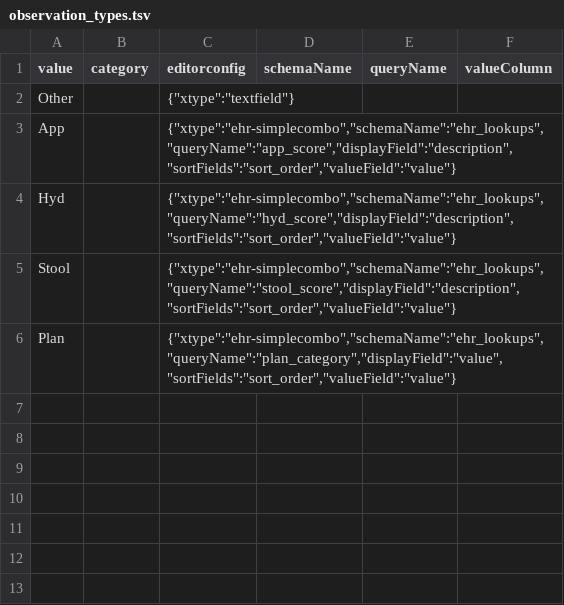
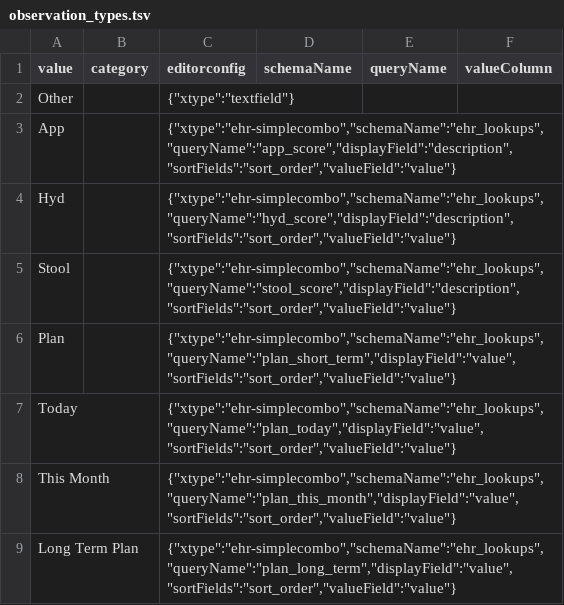
Before and after one commit to LabKey/cnprcEHRModules, a TSV file: cnprc_ehr/resources/data/observation_types.tsv, drawn as a sheet.

Commit message:
Spec 30646: Primate Medicine Worksheets Data Entry - Added Plan lookup values for Outpatient, LTOP, and Post-Op; Modified clinical obs template values.

```diff
--- a/cnprc_ehr/resources/data/observation_types.tsv
+++ b/cnprc_ehr/resources/data/observation_types.tsv
@@ -5,2 +5,5 @@ Hyd		{"xtype":"ehr-simplecombo","schemaName":"ehr_lookups","queryName":"hyd_scor
 Stool		{"xtype":"ehr-simplecombo","schemaName":"ehr_lookups","queryName":"stool_score","displayField":"description","sortFields":"sort_order","valueField":"value"}
-Plan		{"xtype":"ehr-simplecombo","schemaName":"ehr_lookups","queryName":"plan_category","displayField":"value","sortFields":"sort_order","valueField":"value"}
+Plan		{"xtype":"ehr-simplecombo","schemaName":"ehr_lookups","queryName":"plan_short_term","displayField":"value","sortFields":"sort_order","valueField":"value"}
+Today		{"xtype":"ehr-simplecombo","schemaName":"ehr_lookups","queryName":"plan_today","displayField":"value","sortFields":"sort_order","valueField":"value"}
+This Month		{"xtype":"ehr-simplecombo","schemaName":"ehr_lookups","queryName":"plan_this_month","displayField":"value","sortFields":"sort_order","valueField":"value"}
+Long Term Plan		{"xtype":"ehr-simplecombo","schemaName":"ehr_lookups","queryName":"plan_long_term","displayField":"value","sortFields":"sort_order","valueField":"value"}
```
Also changed, not shown: cnprc_ehr/resources/data/lookup_sets.tsv, 9 other files.
